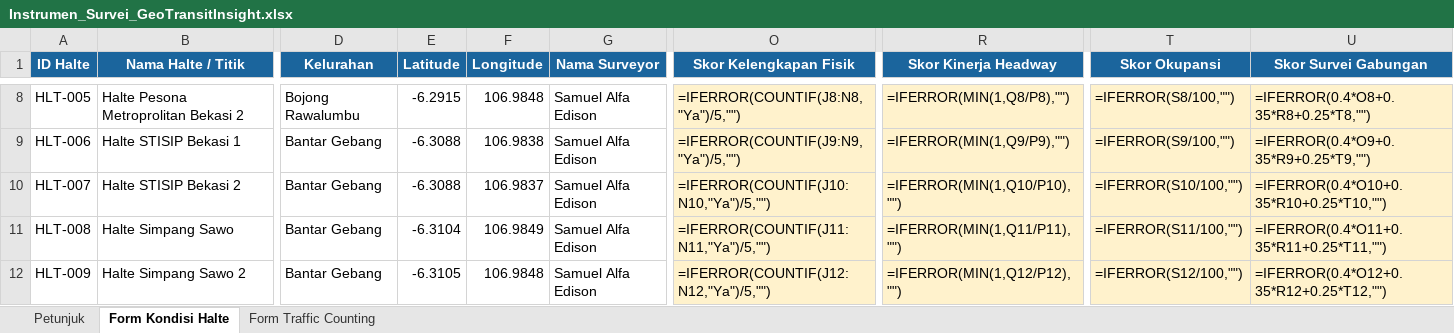
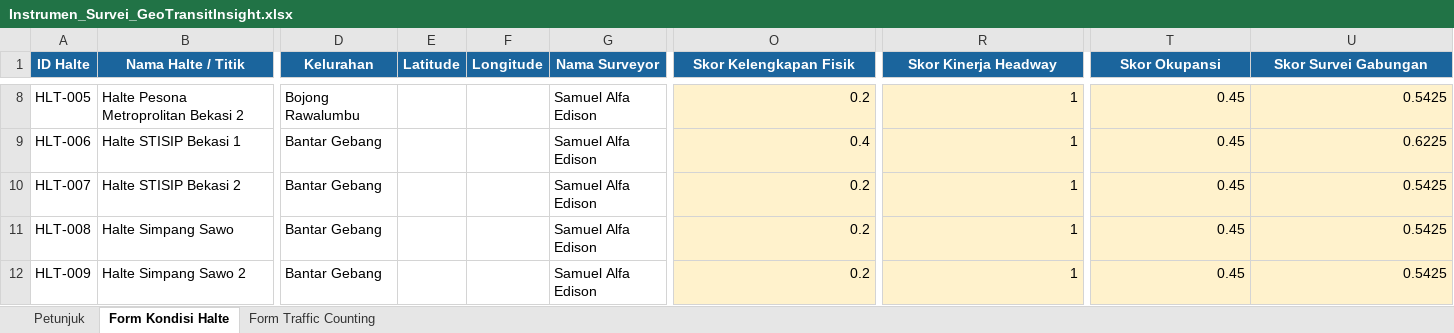
Before and after one commit to Agentsae/mbg-map-id, an Excel workbook: etl/data/survei/Instrumen_Survei_GeoTransitInsight.xlsx, sheet Form Kondisi Halte, drawn as a sheet; only a part is shown, gaps mark what is left out; values as stored, in another font and other column widths than the file's, no borders; formulas without a stored value are shown as written; the diff covers the shown part only; the diff names each change by its address in the sheet, - before the commit and + after, or states it on an @@ line.

```diff
--- a/etl/data/survei/Instrumen_Survei_GeoTransitInsight.xlsx (sheet Form Kondisi Halte)
+++ b/etl/data/survei/Instrumen_Survei_GeoTransitInsight.xlsx (sheet Form Kondisi Halte)
-E8 (Latitude): -6.2915
+E8 (Latitude): (empty)
-F8 (Longitude): 106.9848
+F8 (Longitude): (empty)
-O8 (Skor Kelengkapan Fisik): =IFERROR(COUNTIF(J8:N8,"Ya")/5,"")
+O8 (Skor Kelengkapan Fisik): 0.2
-R8 (Skor Kinerja Headway): =IFERROR(MIN(1,Q8/P8),"")
+R8 (Skor Kinerja Headway): 1
-T8 (Skor Okupansi): =IFERROR(S8/100,"")
+T8 (Skor Okupansi): 0.45
-U8 (Skor Survei Gabungan): =IFERROR(0.4*O8+0.35*R8+0.25*T8,"")
+U8 (Skor Survei Gabungan): 0.5425
-E9:E10 (Latitude): -6.3088
+E9:E10 (Latitude): (empty)
-F9 (Longitude): 106.9838
+F9 (Longitude): (empty)
-O9 (Skor Kelengkapan Fisik): =IFERROR(COUNTIF(J9:N9,"Ya")/5,"")
+O9 (Skor Kelengkapan Fisik): 0.4
-R9 (Skor Kinerja Headway): =IFERROR(MIN(1,Q9/P9),"")
+R9 (Skor Kinerja Headway): 1
-T9 (Skor Okupansi): =IFERROR(S9/100,"")
+T9 (Skor Okupansi): 0.45
-U9 (Skor Survei Gabungan): =IFERROR(0.4*O9+0.35*R9+0.25*T9,"")
+U9 (Skor Survei Gabungan): 0.6225
-F10 (Longitude): 106.9837
+F10 (Longitude): (empty)
-O10 (Skor Kelengkapan Fisik): =IFERROR(COUNTIF(J10:N10,"Ya")/5,"")
+O10 (Skor Kelengkapan Fisik): 0.2
-R10 (Skor Kinerja Headway): =IFERROR(MIN(1,Q10/P10),"")
+R10 (Skor Kinerja Headway): 1
-T10 (Skor Okupansi): =IFERROR(S10/100,"")
+T10 (Skor Okupansi): 0.45
-U10 (Skor Survei Gabungan): =IFERROR(0.4*O10+0.35*R10+0.25*T10,"")
+U10 (Skor Survei Gabungan): 0.5425
-E11 (Latitude): -6.3104
+E11 (Latitude): (empty)
-F11 (Longitude): 106.9849
+F11 (Longitude): (empty)
-O11 (Skor Kelengkapan Fisik): =IFERROR(COUNTIF(J11:N11,"Ya")/5,"")
+O11 (Skor Kelengkapan Fisik): 0.2
-R11 (Skor Kinerja Headway): =IFERROR(MIN(1,Q11/P11),"")
+R11 (Skor Kinerja Headway): 1
-T11 (Skor Okupansi): =IFERROR(S11/100,"")
+T11 (Skor Okupansi): 0.45
-U11 (Skor Survei Gabungan): =IFERROR(0.4*O11+0.35*R11+0.25*T11,"")
+U11 (Skor Survei Gabungan): 0.5425
-E12 (Latitude): -6.3105
+E12 (Latitude): (empty)
-F12 (Longitude): 106.9848
+F12 (Longitude): (empty)
-O12 (Skor Kelengkapan Fisik): =IFERROR(COUNTIF(J12:N12,"Ya")/5,"")
+O12 (Skor Kelengkapan Fisik): 0.2
-R12 (Skor Kinerja Headway): =IFERROR(MIN(1,Q12/P12),"")
+R12 (Skor Kinerja Headway): 1
-T12 (Skor Okupansi): =IFERROR(S12/100,"")
+T12 (Skor Okupansi): 0.45
-U12 (Skor Survei Gabungan): =IFERROR(0.4*O12+0.35*R12+0.25*T12,"")
+U12 (Skor Survei Gabungan): 0.5425
```
Also changed, not shown: 21 added rows, 21 removed rows and 64 edited cells elsewhere in this sheet, sheet Form Traffic Counting, 15 other files.
